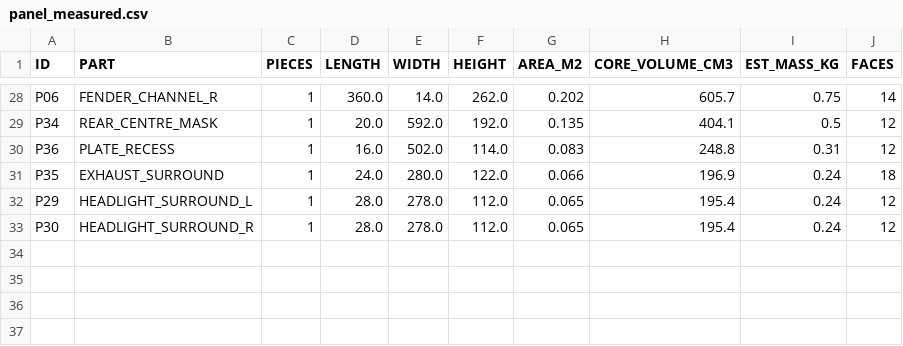
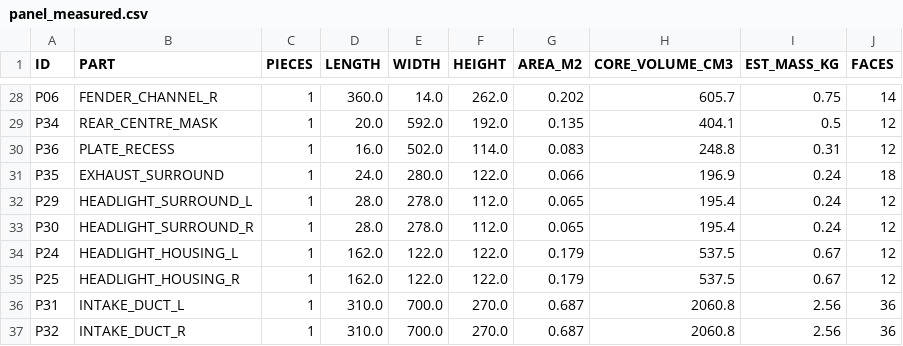
Before and after one commit to drdomayer/vehicle-3d-modeling, a CSV file: 04_ENGINEERING/reports/panel_measured.csv, drawn as a sheet; only a part is shown, gaps mark what is left out; the diff names each change by its address in the sheet, - before the commit and + after, or states it on an @@ line.

```diff
--- a/04_ENGINEERING/reports/panel_measured.csv
+++ b/04_ENGINEERING/reports/panel_measured.csv
+row 34: P24 | HEADLIGHT_HOUSING_L | 1 | 162.0 | 122.0 | 122.0 | 0.179 | 537.5 | 0.67 | 12
+row 35: P25 | HEADLIGHT_HOUSING_R | 1 | 162.0 | 122.0 | 122.0 | 0.179 | 537.5 | 0.67 | 12
+row 36: P31 | INTAKE_DUCT_L | 1 | 310.0 | 700.0 | 270.0 | 0.687 | 2060.8 | 2.56 | 36
+row 37: P32 | INTAKE_DUCT_R | 1 | 310.0 | 700.0 | 270.0 | 0.687 | 2060.8 | 2.56 | 36
```
Also changed, not shown: 04_ENGINEERING/reports/manufacturing_audit.csv, 04_ENGINEERING/reports/print_schedule.csv, 19 other files.
